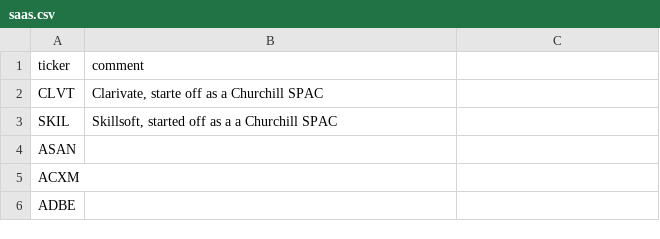
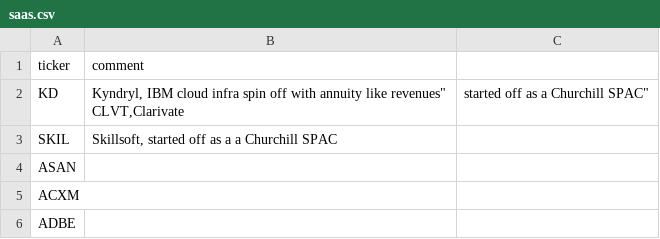
Before and after one commit to bsuvorov/tickers, a CSV file: saas.csv, drawn as a sheet; only a part is shown; removed rows and columns are numbered as before the commit, all else as after; ↵ is a line break in a cell; the diff names each change by its address in the sheet, - before the commit and + after, or states it on an @@ line.

Commit message:
Added Kindryl, IBM spin offwq

```diff
--- a/saas.csv
+++ b/saas.csv
-row 2: CLVT | Clarivate, starte off as a Churchill SPAC
+row 2: KD | Kyndryl, IBM cloud infra spin off with annuity like revenues" ↵ CLVT,Clarivate | started off as a Churchill SPAC"
```
